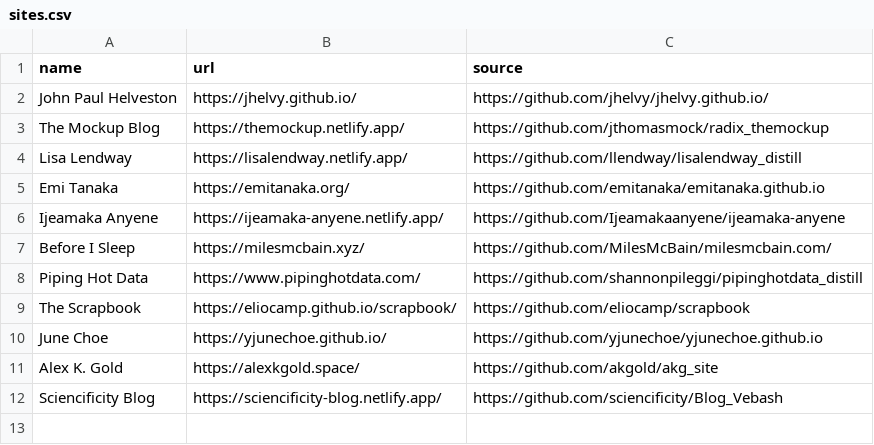
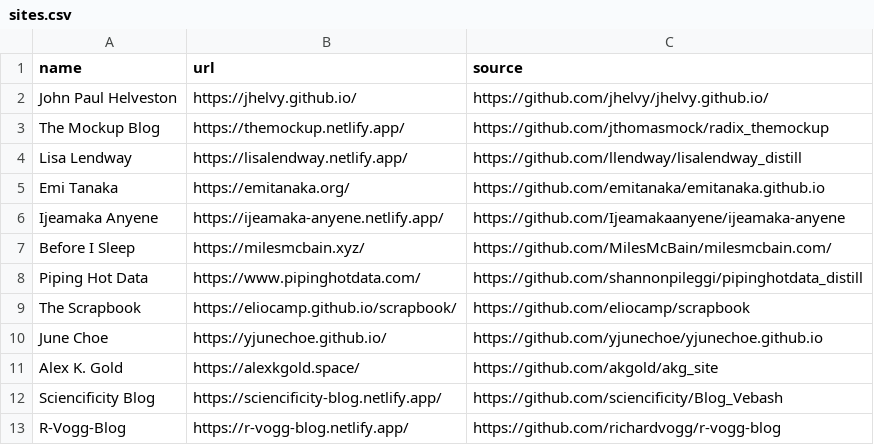
Before and after one commit to jhelvy/distillery, a CSV file: docs/sites.csv, drawn as a sheet; the diff names each change by its address in the sheet, - before the commit and + after, or states it on an @@ line.

Commit message:
Added R-Vogg-Blog, closing #1

```diff
--- a/docs/sites.csv
+++ b/docs/sites.csv
+row 13: R-Vogg-Blog | https://r-vogg-blog.netlify.app/ | https://github.com/richardvogg/r-vogg-blog
```
Also changed, not shown: sites.csv, 9 other files.
